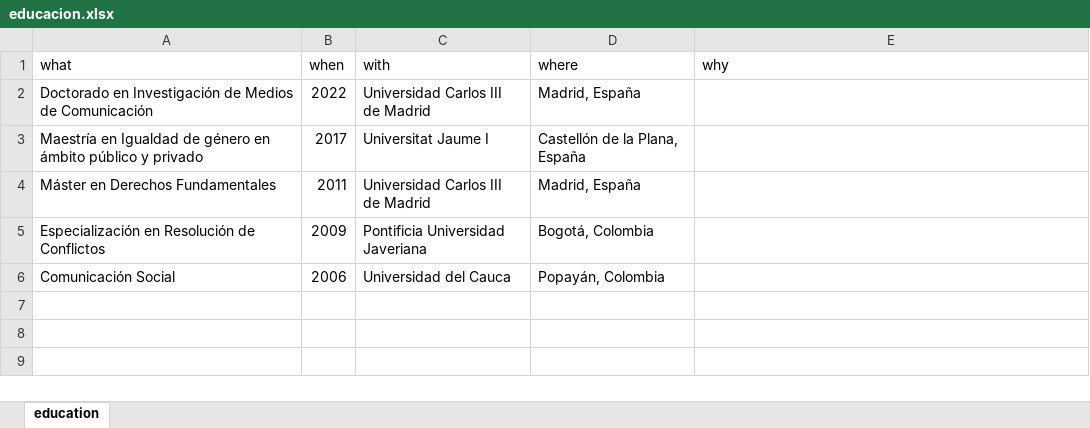
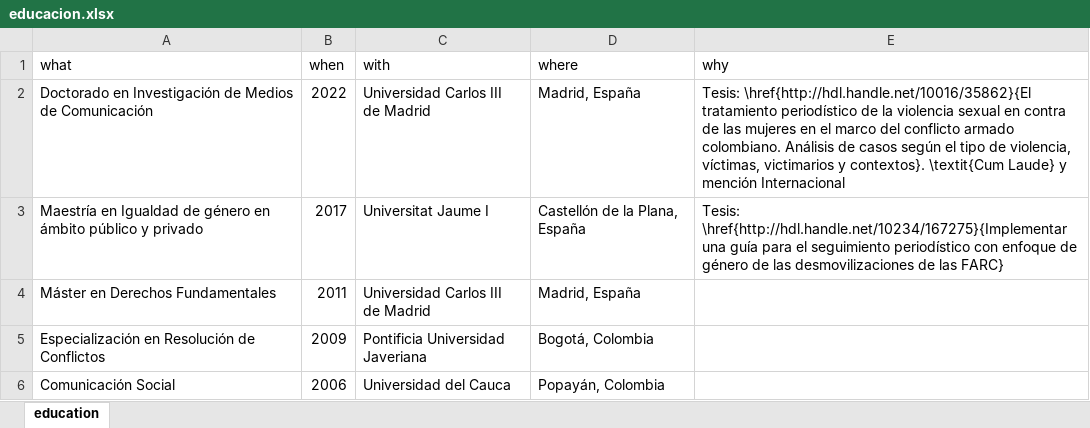
Before and after one commit to monicaeche/HV, an Excel workbook: data/educacion.xlsx, sheet education, drawn as a sheet; values as stored, in another font and other column widths than the file's, no borders; the diff names each change by its address in the sheet, - before the commit and + after, or states it on an @@ line.

Commit message:
Mejorar formato de trabajos de grado dirigidos (agregando siempre el argumento '.protect = FALSE' a la función 'detailed_entries' para poder agregar formato en LaTeX e hipervínculos)

```diff
--- a/data/educacion.xlsx (sheet education)
+++ b/data/educacion.xlsx (sheet education)
-E2 (why): (empty)
+E2 (why): Tesis: \href{http://hdl.handle.net/10016/35862}{El tratamiento periodístico de la violencia sexual en contra de las mujeres en el marco del conflicto armado colombiano. Análisis de casos según el tipo de violencia, víctimas, victimarios y contextos}. \textit{Cum Laude} y mención Internacional
-E3 (why): (empty)
+E3 (why): Tesis: \href{http://hdl.handle.net/10234/167275}{Implementar una guía para el seguimiento periodístico con enfoque de género de las desmovilizaciones de las FARC}
```
Also changed, not shown: data/supervision.xlsx, 8 other files.
